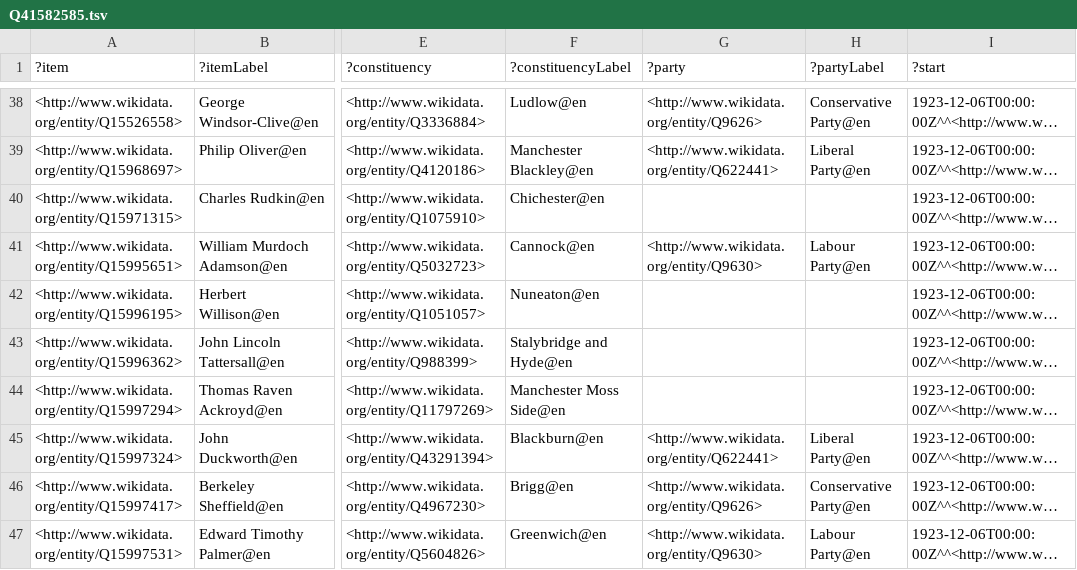
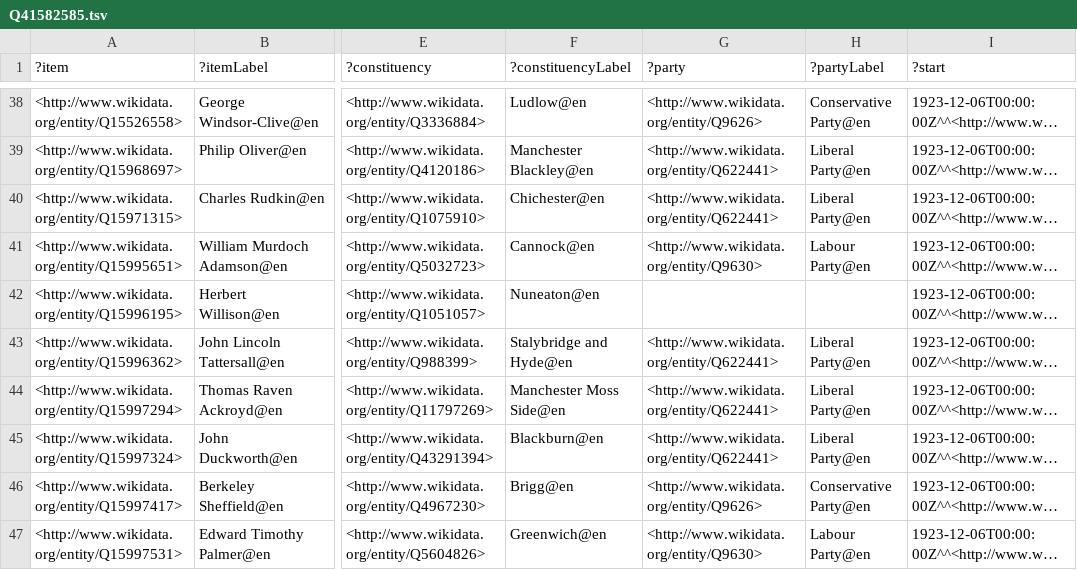
Before and after one commit to generalist/parliament, a TSV file: Q41582585.tsv, drawn as a sheet; only a part is shown, gaps mark what is left out; long unchanged cells end in …; the diff covers the shown part only; the diff names each change by its address in the sheet, - before the commit and + after, or states it on an @@ line.

```diff
--- a/Q41582585.tsv
+++ b/Q41582585.tsv
-G40 (?party): (empty)
+G40 (?party): <http://www.wikidata.org/entity/Q622441>
-H40 (?partyLabel): (empty)
+H40 (?partyLabel): Liberal Party@en
-G43:G44 (?party): (empty)
+G43:G44 (?party): <http://www.wikidata.org/entity/Q622441>
-H43:H44 (?partyLabel): (empty)
+H43:H44 (?partyLabel): Liberal Party@en
```
Also changed, not shown: 125 edited cells elsewhere in this file, Q41582577.tsv, Q41582579.tsv, 5 other files.
